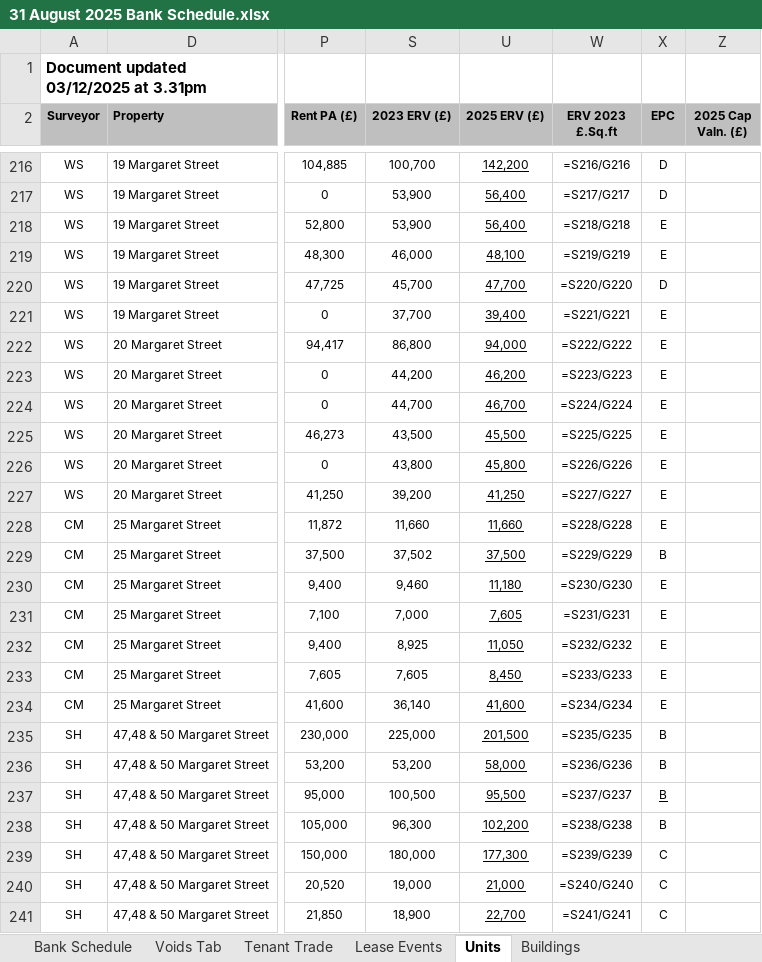
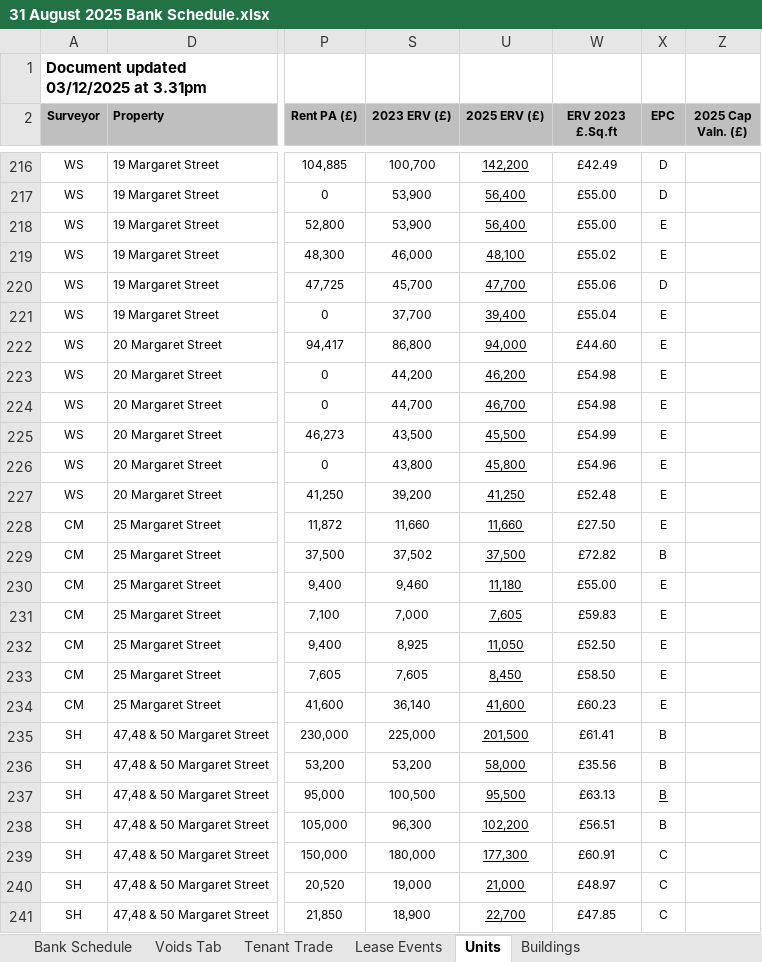
Before and after one commit to simoPh83/weeklyreport, an Excel workbook: data/31 August 2025 Bank Schedule.xlsx, sheet Units, drawn as a sheet; only a part is shown, gaps mark what is left out; values as stored, in another font and other column widths than the file's, no borders; formulas without a stored value are shown as written; charts and pictures not drawn; the diff covers the shown part only; the diff names each change by its address in the sheet, - before the commit and + after, or states it on an @@ line.

```diff
--- a/data/31 August 2025 Bank Schedule.xlsx (sheet Units)
+++ b/data/31 August 2025 Bank Schedule.xlsx (sheet Units)
-W216 (ERV 2023 £.Sq.ft): =S216/G216
+W216 (ERV 2023 £.Sq.ft): £42.49
-W217 (ERV 2023 £.Sq.ft): =S217/G217
+W217 (ERV 2023 £.Sq.ft): £55.00
-W218 (ERV 2023 £.Sq.ft): =S218/G218
+W218 (ERV 2023 £.Sq.ft): £55.00
-W219 (ERV 2023 £.Sq.ft): =S219/G219
+W219 (ERV 2023 £.Sq.ft): £55.02
-W220 (ERV 2023 £.Sq.ft): =S220/G220
+W220 (ERV 2023 £.Sq.ft): £55.06
-W221 (ERV 2023 £.Sq.ft): =S221/G221
+W221 (ERV 2023 £.Sq.ft): £55.04
-W222 (ERV 2023 £.Sq.ft): =S222/G222
+W222 (ERV 2023 £.Sq.ft): £44.60
-W223 (ERV 2023 £.Sq.ft): =S223/G223
+W223 (ERV 2023 £.Sq.ft): £54.98
-W224 (ERV 2023 £.Sq.ft): =S224/G224
+W224 (ERV 2023 £.Sq.ft): £54.98
-W225 (ERV 2023 £.Sq.ft): =S225/G225
+W225 (ERV 2023 £.Sq.ft): £54.99
-W226 (ERV 2023 £.Sq.ft): =S226/G226
+W226 (ERV 2023 £.Sq.ft): £54.96
-W227 (ERV 2023 £.Sq.ft): =S227/G227
+W227 (ERV 2023 £.Sq.ft): £52.48
-W228 (ERV 2023 £.Sq.ft): =S228/G228
+W228 (ERV 2023 £.Sq.ft): £27.50
-W229 (ERV 2023 £.Sq.ft): =S229/G229
+W229 (ERV 2023 £.Sq.ft): £72.82
-W230 (ERV 2023 £.Sq.ft): =S230/G230
+W230 (ERV 2023 £.Sq.ft): £55.00
-W231 (ERV 2023 £.Sq.ft): =S231/G231
+W231 (ERV 2023 £.Sq.ft): £59.83
-W232 (ERV 2023 £.Sq.ft): =S232/G232
+W232 (ERV 2023 £.Sq.ft): £52.50
-W233 (ERV 2023 £.Sq.ft): =S233/G233
+W233 (ERV 2023 £.Sq.ft): £58.50
-W234 (ERV 2023 £.Sq.ft): =S234/G234
+W234 (ERV 2023 £.Sq.ft): £60.23
-W235 (ERV 2023 £.Sq.ft): =S235/G235
+W235 (ERV 2023 £.Sq.ft): £61.41
-W236 (ERV 2023 £.Sq.ft): =S236/G236
+W236 (ERV 2023 £.Sq.ft): £35.56
-W237 (ERV 2023 £.Sq.ft): =S237/G237
+W237 (ERV 2023 £.Sq.ft): £63.13
-W238 (ERV 2023 £.Sq.ft): =S238/G238
+W238 (ERV 2023 £.Sq.ft): £56.51
-W239 (ERV 2023 £.Sq.ft): =S239/G239
+W239 (ERV 2023 £.Sq.ft): £60.91
-W240 (ERV 2023 £.Sq.ft): =S240/G240
+W240 (ERV 2023 £.Sq.ft): £48.97
-W241 (ERV 2023 £.Sq.ft): =S241/G241
+W241 (ERV 2023 £.Sq.ft): £47.85
```
Also changed, not shown: 356 edited cells elsewhere in this sheet, sheet Voids Tab, sheet Bank Schedule, sheet Buildings, sheet Lease Events, hidden cells, charts or pictures, data/30 April 2025 Bank Schedule.xlsx, 22 other files.
